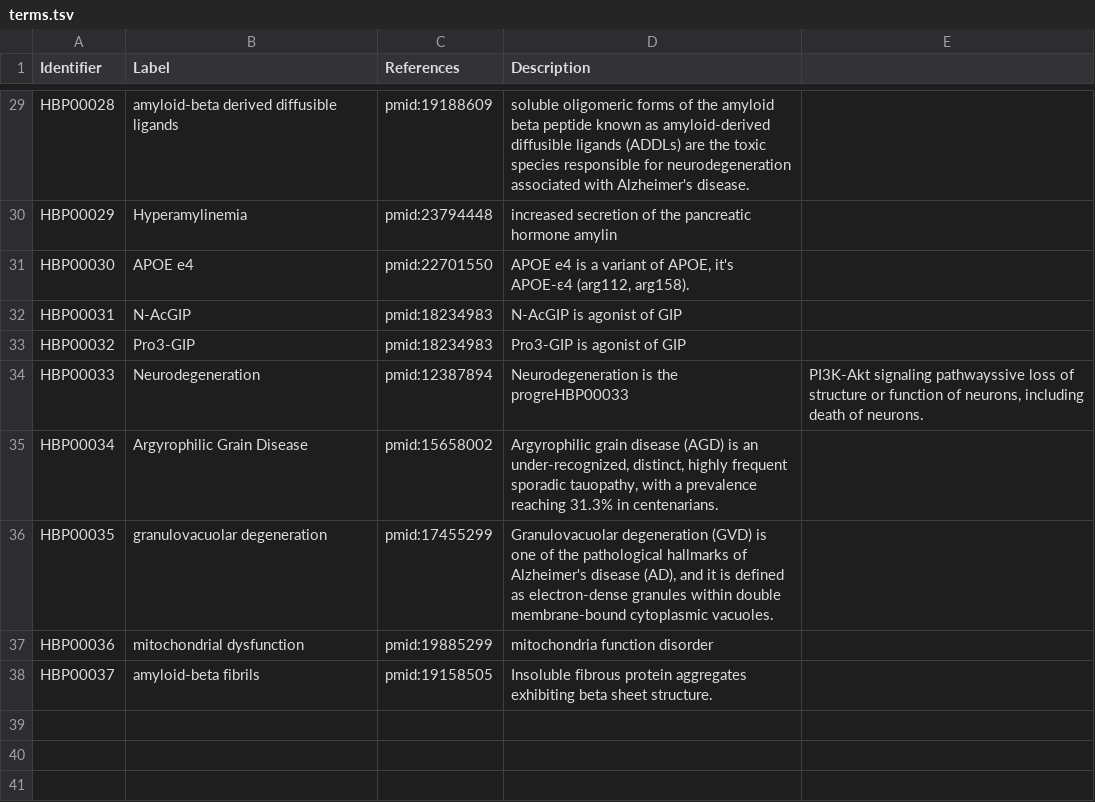
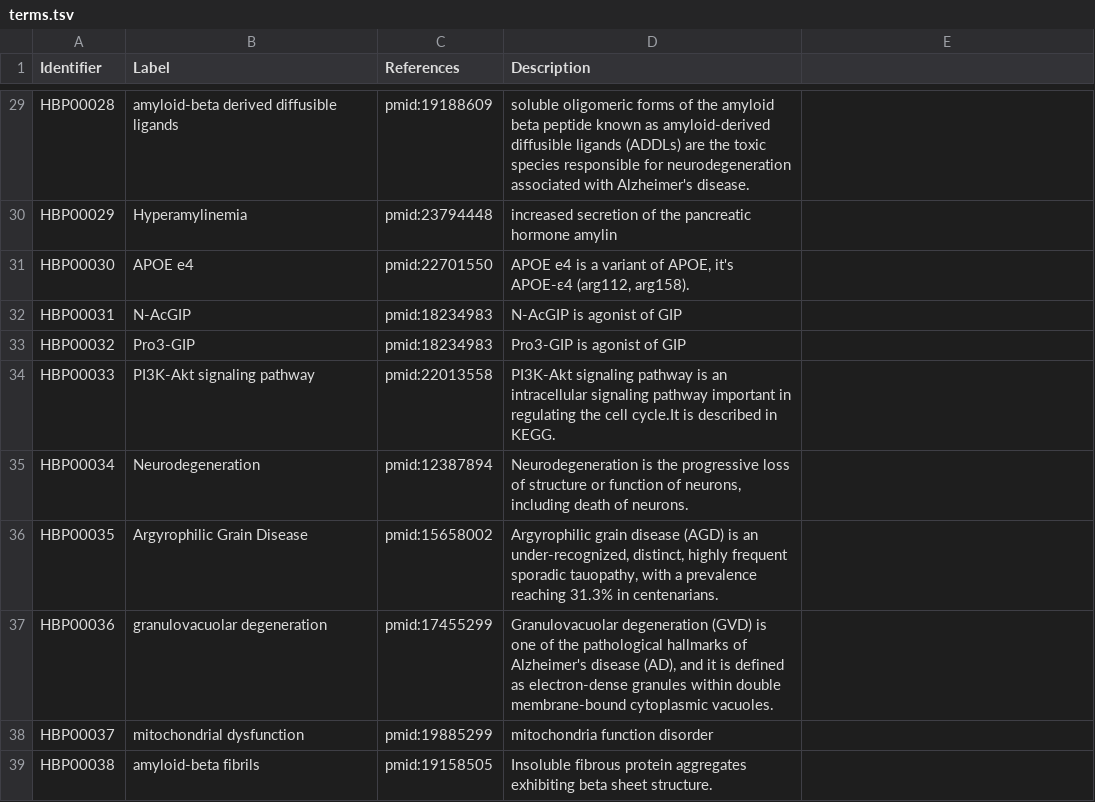
Before and after one commit to pharmacome/conso, a TSV file: terms.tsv, drawn as a sheet; only a part is shown, gaps mark what is left out.

Commit message:
Revert "Update terms.tsv"
This reverts commit a6c352baaef666097da5424fe7ccd7d27753e2f2.

```diff
--- a/terms.tsv
+++ b/terms.tsv
@@ -33,6 +33,7 @@ HBP00031	N-AcGIP	pmid:18234983	N-AcGIP is agonist of GIP
 HBP00032	Pro3-GIP	pmid:18234983	Pro3-GIP is agonist of GIP
-HBP00033	Neurodegeneration	pmid:12387894	Neurodegeneration is the progreHBP00033	PI3K-Akt signaling pathwayssive loss of structure or function of neurons, including death of neurons.
-HBP00034	Argyrophilic Grain Disease	pmid:15658002	Argyrophilic grain disease (AGD) is an under-recognized, distinct, highly frequent sporadic tauopathy, with a prevalence reaching 31.3% in centenarians.
-HBP00035	granulovacuolar degeneration	pmid:17455299	Granulovacuolar degeneration (GVD) is one of the pathological hallmarks of Alzheimer's disease (AD), and it is defined as electron-dense granules within double membrane-bound cytoplasmic vacuoles.
-HBP00036	mitochondrial dysfunction	pmid:19885299	mitochondria function disorder
-HBP00037	amyloid-beta fibrils	pmid:19158505	Insoluble fibrous protein aggregates exhibiting beta sheet structure.
+HBP00033	PI3K-Akt signaling pathway	pmid:22013558	PI3K-Akt signaling pathway is an intracellular signaling pathway important in regulating the cell cycle.It is described in KEGG.
+HBP00034	Neurodegeneration	pmid:12387894	Neurodegeneration is the progressive loss of structure or function of neurons, including death of neurons.
+HBP00035	Argyrophilic Grain Disease	pmid:15658002	Argyrophilic grain disease (AGD) is an under-recognized, distinct, highly frequent sporadic tauopathy, with a prevalence reaching 31.3% in centenarians.
+HBP00036	granulovacuolar degeneration	pmid:17455299	Granulovacuolar degeneration (GVD) is one of the pathological hallmarks of Alzheimer's disease (AD), and it is defined as electron-dense granules within double membrane-bound cytoplasmic vacuoles.
+HBP00037	mitochondrial dysfunction	pmid:19885299	mitochondria function disorder
+HBP00038	amyloid-beta fibrils	pmid:19158505	Insoluble fibrous protein aggregates exhibiting beta sheet structure.
```
